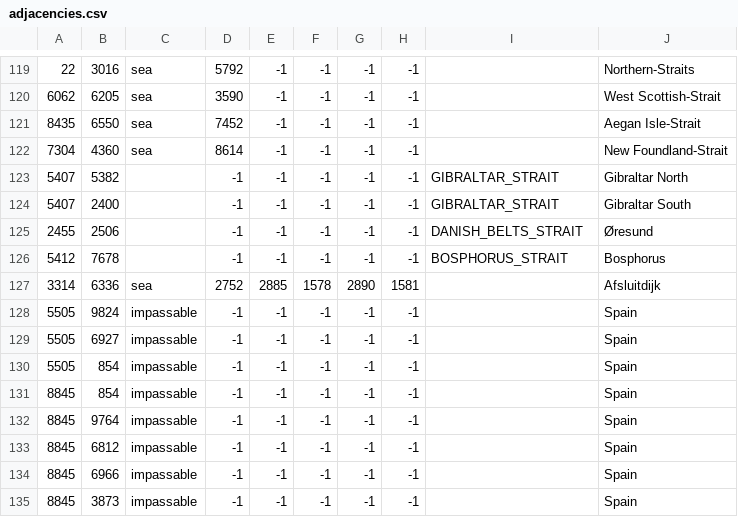
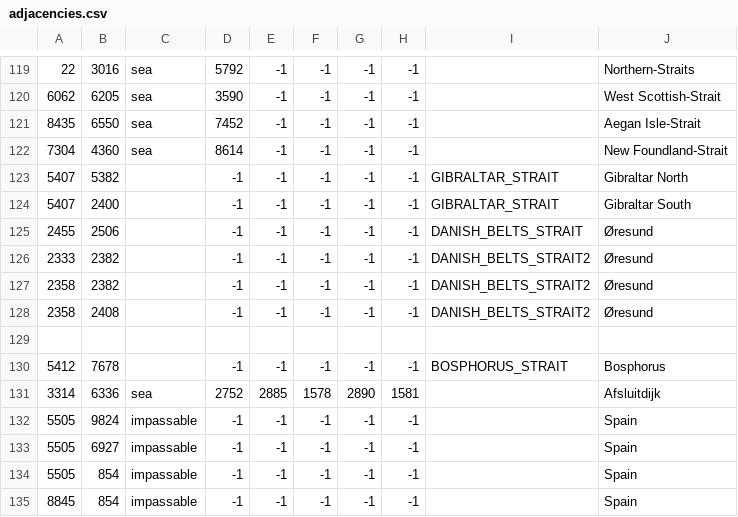
Before and after one commit to Strah0ta/horstoricalmultiplayermod, a CSV file: map/adjacencies.csv, drawn as a sheet; only a part is shown, gaps mark what is left out; the shorter side is filled out with more unchanged rows; the diff names each change by its address in the sheet, - before the commit and + after, or states it on an @@ line.

```diff
--- a/map/adjacencies.csv
+++ b/map/adjacencies.csv
+row 126: 2333 | 2382 |  | -1 | -1 | -1 | -1 | -1 | DANISH_BELTS_STRAIT2 | Øresund
+row 127: 2358 | 2382 |  | -1 | -1 | -1 | -1 | -1 | DANISH_BELTS_STRAIT2 | Øresund
+row 128: 2358 | 2408 |  | -1 | -1 | -1 | -1 | -1 | DANISH_BELTS_STRAIT2 | Øresund
+row 129: (empty)
```
Also changed, not shown: 4 other files.
